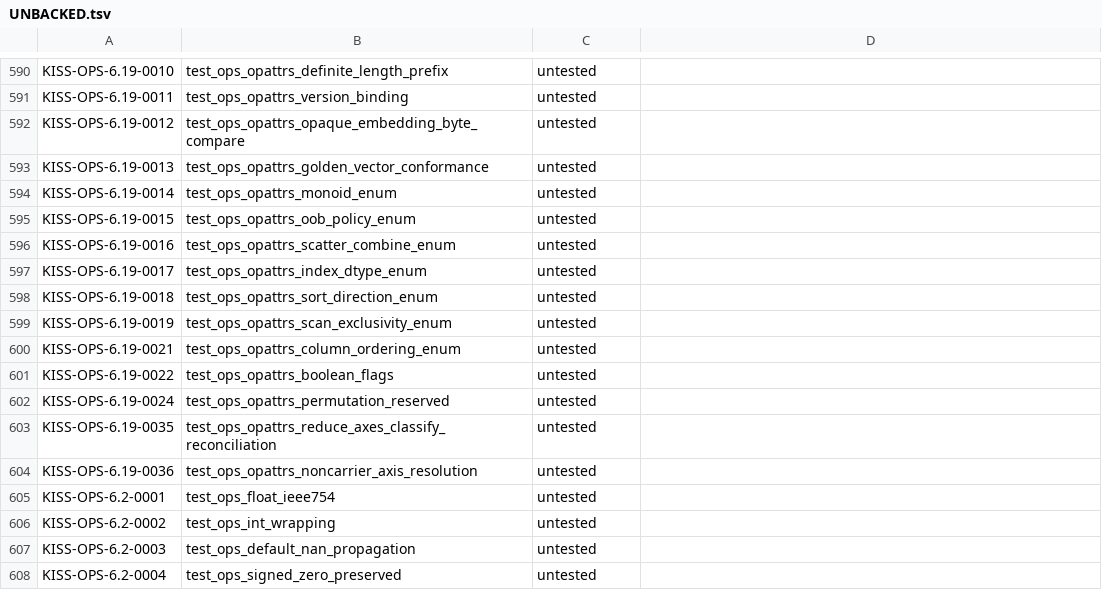
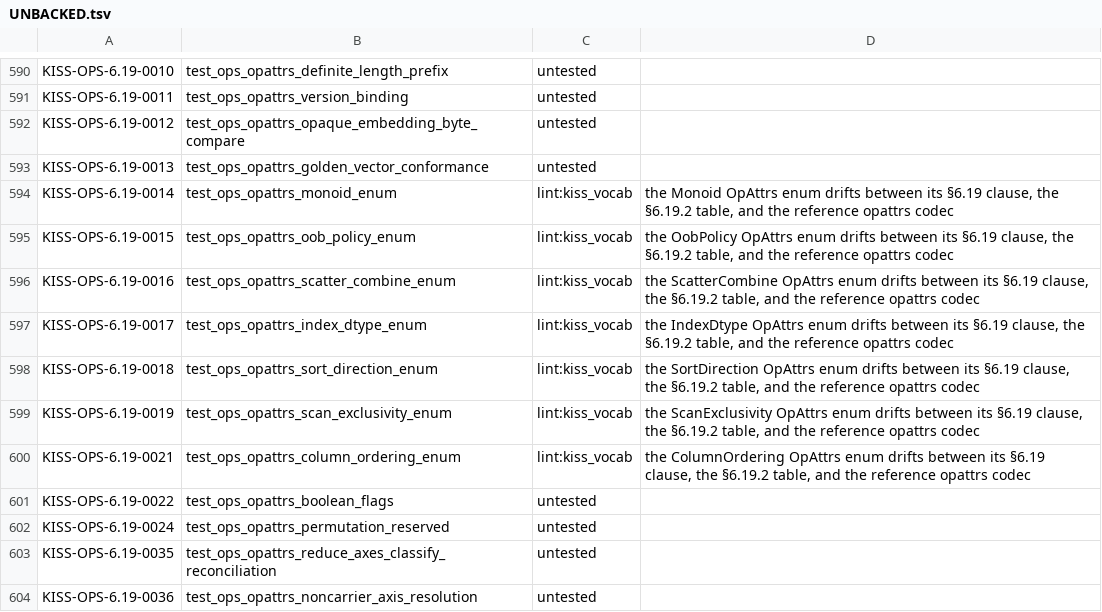
Before and after one commit to ThinkersJournal/KISS, a TSV file: conformance/UNBACKED.tsv, drawn as a sheet; only a part is shown, gaps mark what is left out; the shorter side is filled out with more unchanged rows.

```diff
--- a/conformance/UNBACKED.tsv
+++ b/conformance/UNBACKED.tsv
@@ -593,9 +593,9 @@ KISS-OPS-6.19-0012	test_ops_opattrs_opaque_embedding_byte_compare	untested
 KISS-OPS-6.19-0013	test_ops_opattrs_golden_vector_conformance	untested	
-KISS-OPS-6.19-0014	test_ops_opattrs_monoid_enum	untested	
-KISS-OPS-6.19-0015	test_ops_opattrs_oob_policy_enum	untested	
-KISS-OPS-6.19-0016	test_ops_opattrs_scatter_combine_enum	untested	
-KISS-OPS-6.19-0017	test_ops_opattrs_index_dtype_enum	untested	
-KISS-OPS-6.19-0018	test_ops_opattrs_sort_direction_enum	untested	
-KISS-OPS-6.19-0019	test_ops_opattrs_scan_exclusivity_enum	untested	
-KISS-OPS-6.19-0021	test_ops_opattrs_column_ordering_enum	untested	
+KISS-OPS-6.19-0014	test_ops_opattrs_monoid_enum	lint:kiss_vocab	the Monoid OpAttrs enum drifts between its §6.19 clause, the §6.19.2 table, and the reference opattrs codec
+KISS-OPS-6.19-0015	test_ops_opattrs_oob_policy_enum	lint:kiss_vocab	the OobPolicy OpAttrs enum drifts between its §6.19 clause, the §6.19.2 table, and the reference opattrs codec
+KISS-OPS-6.19-0016	test_ops_opattrs_scatter_combine_enum	lint:kiss_vocab	the ScatterCombine OpAttrs enum drifts between its §6.19 clause, the §6.19.2 table, and the reference opattrs codec
+KISS-OPS-6.19-0017	test_ops_opattrs_index_dtype_enum	lint:kiss_vocab	the IndexDtype OpAttrs enum drifts between its §6.19 clause, the §6.19.2 table, and the reference opattrs codec
+KISS-OPS-6.19-0018	test_ops_opattrs_sort_direction_enum	lint:kiss_vocab	the SortDirection OpAttrs enum drifts between its §6.19 clause, the §6.19.2 table, and the reference opattrs codec
+KISS-OPS-6.19-0019	test_ops_opattrs_scan_exclusivity_enum	lint:kiss_vocab	the ScanExclusivity OpAttrs enum drifts between its §6.19 clause, the §6.19.2 table, and the reference opattrs codec
+KISS-OPS-6.19-0021	test_ops_opattrs_column_ordering_enum	lint:kiss_vocab	the ColumnOrdering OpAttrs enum drifts between its §6.19 clause, the §6.19.2 table, and the reference opattrs codec
 KISS-OPS-6.19-0022	test_ops_opattrs_boolean_flags	untested	
```
Also changed, not shown: 1 other file.
